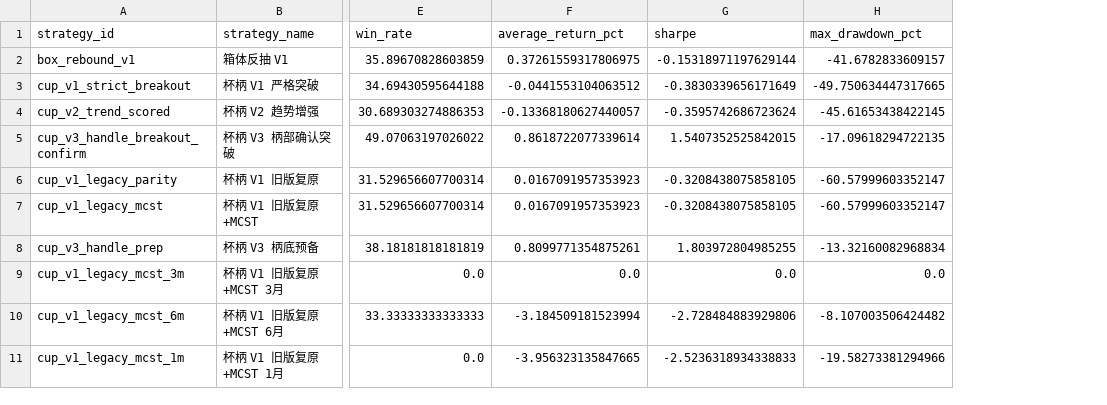
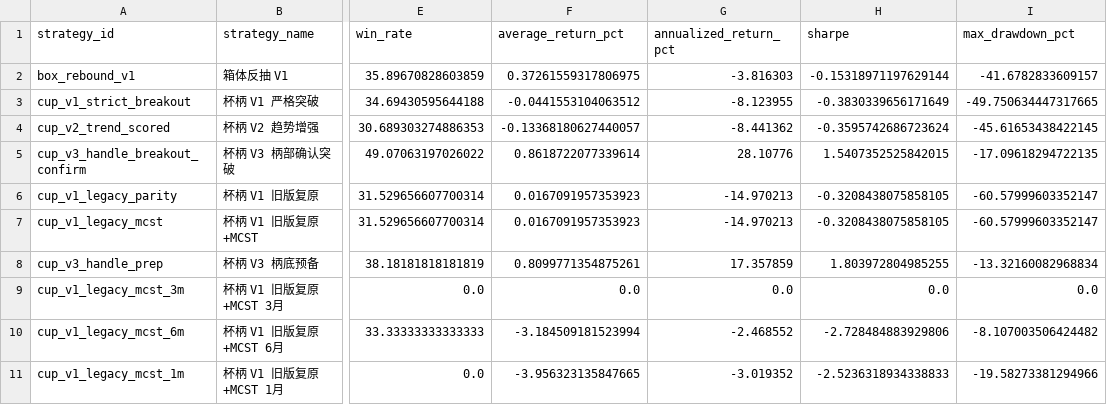
Before and after one commit to mengda0231/quant-strategy-lens, a CSV file: data/research/phase1/metrics_comparison.csv, drawn as a sheet; only a part is shown, gaps mark what is left out; the diff names each change by its address in the sheet, - before the commit and + after, or states it on an @@ line.

Commit message:
Add annualized return to dashboard metrics

```diff
--- a/data/research/phase1/metrics_comparison.csv
+++ b/data/research/phase1/metrics_comparison.csv
+column G (annualized_return_pct), rows 2-11: -3.816303 | -8.123955 | -8.441362 | 28.10776 | -14.970213 | -14.970213 | 17.357859 | 0.0 | -2.468552 | -3.019352
```
Also changed, not shown: 7 other files.
